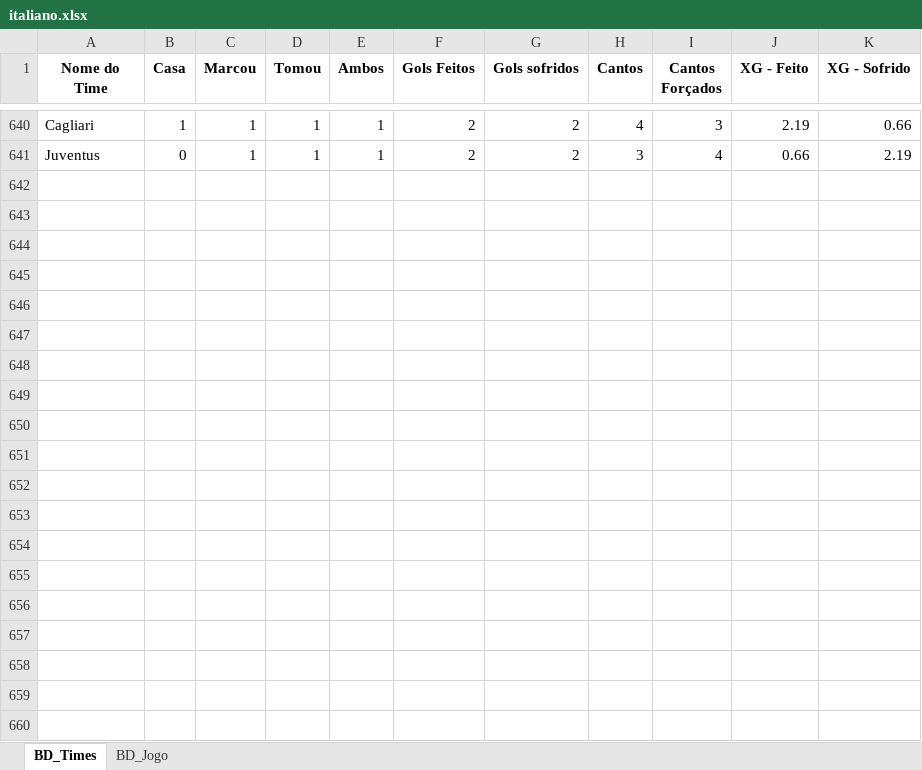
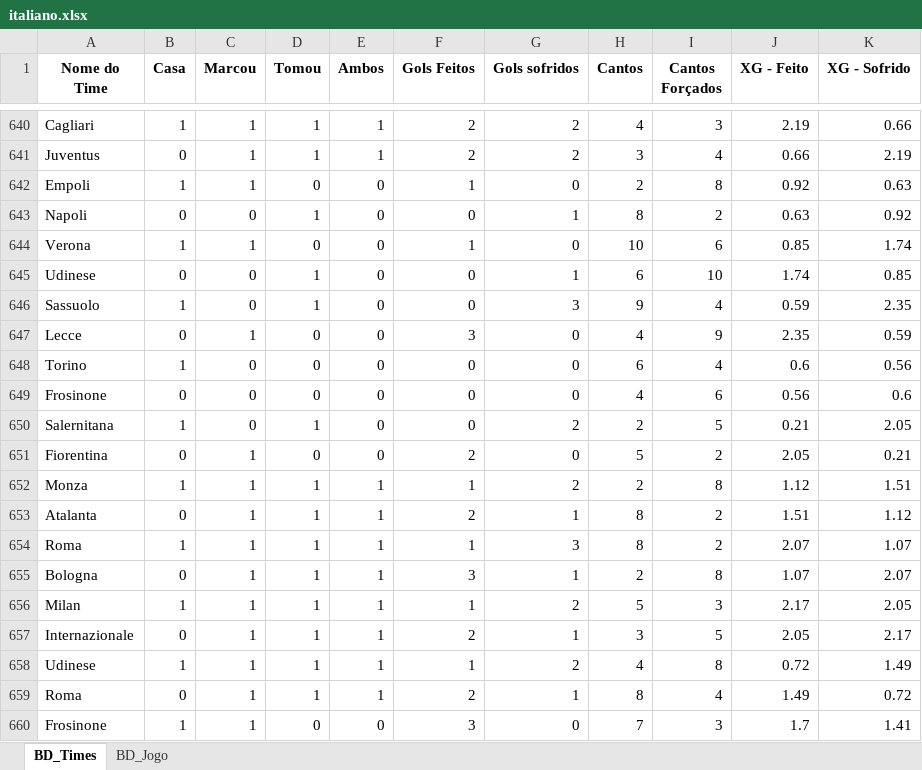
Before and after one commit to marcoscerqueira2603/pagina_apostas, an Excel workbook: italiano.xlsx, sheet BD_Times, drawn as a sheet; only a part is shown, gaps mark what is left out; values as stored, in another font and other column widths than the file's, no borders; the diff covers the shown part only; the diff names each change by its address in the sheet, - before the commit and + after, or states it on an @@ line.

```diff
--- a/italiano.xlsx (sheet BD_Times)
+++ b/italiano.xlsx (sheet BD_Times)
+row 642: Empoli | 1 | 1 | 0 | 0 | 1 | 0 | 2 | 8 | 0.92 | 0.63
+row 643: Napoli | 0 | 0 | 1 | 0 | 0 | 1 | 8 | 2 | 0.63 | 0.92
+row 644: Verona | 1 | 1 | 0 | 0 | 1 | 0 | 10 | 6 | 0.85 | 1.74
+row 645: Udinese | 0 | 0 | 1 | 0 | 0 | 1 | 6 | 10 | 1.74 | 0.85
+row 646: Sassuolo | 1 | 0 | 1 | 0 | 0 | 3 | 9 | 4 | 0.59 | 2.35
+row 647: Lecce | 0 | 1 | 0 | 0 | 3 | 0 | 4 | 9 | 2.35 | 0.59
+row 648: Torino | 1 | 0 | 0 | 0 | 0 | 0 | 6 | 4 | 0.6 | 0.56
+row 649: Frosinone | 0 | 0 | 0 | 0 | 0 | 0 | 4 | 6 | 0.56 | 0.6
+row 650: Salernitana | 1 | 0 | 1 | 0 | 0 | 2 | 2 | 5 | 0.21 | 2.05
+row 651: Fiorentina | 0 | 1 | 0 | 0 | 2 | 0 | 5 | 2 | 2.05 | 0.21
+row 652: Monza | 1 | 1 | 1 | 1 | 1 | 2 | 2 | 8 | 1.12 | 1.51
+row 653: Atalanta | 0 | 1 | 1 | 1 | 2 | 1 | 8 | 2 | 1.51 | 1.12
+row 654: Roma | 1 | 1 | 1 | 1 | 1 | 3 | 8 | 2 | 2.07 | 1.07
+row 655: Bologna | 0 | 1 | 1 | 1 | 3 | 1 | 2 | 8 | 1.07 | 2.07
+row 656: Milan | 1 | 1 | 1 | 1 | 1 | 2 | 5 | 3 | 2.17 | 2.05
+row 657: Internazionale | 0 | 1 | 1 | 1 | 2 | 1 | 3 | 5 | 2.05 | 2.17
+row 658: Udinese | 1 | 1 | 1 | 1 | 1 | 2 | 4 | 8 | 0.72 | 1.49
+row 659: Roma | 0 | 1 | 1 | 1 | 2 | 1 | 8 | 4 | 1.49 | 0.72
+row 660: Frosinone | 1 | 1 | 0 | 0 | 3 | 0 | 7 | 3 | 1.7 | 1.41
```
Also changed, not shown: 99 added rows and 6 edited cells elsewhere in this sheet, sheet BD_Jogo, bundesliga.xlsx, espanhol.xlsx, 4 other files.
